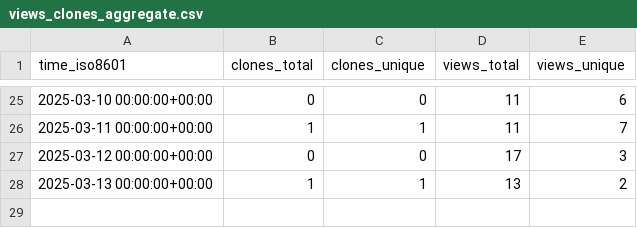
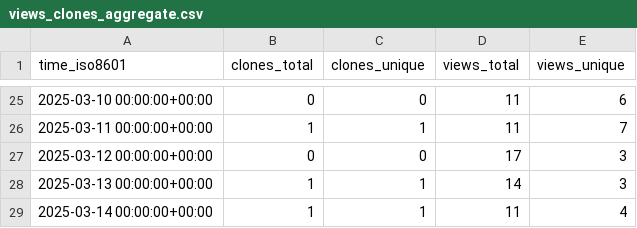
Before and after one commit to brian-team/repo-stats, a CSV file: brian-team/brian2tools/ghrs-data/views_clones_aggregate.csv, drawn as a sheet; only a part is shown, gaps mark what is left out.

```diff
--- a/brian-team/brian2tools/ghrs-data/views_clones_aggregate.csv
+++ b/brian-team/brian2tools/ghrs-data/views_clones_aggregate.csv
@@ -27,2 +27,3 @@ time_iso8601,clones_total,clones_unique,views_total,views_unique
 2025-03-12 00:00:00+00:00,0,0,17,3
-2025-03-13 00:00:00+00:00,1,1,13,2
+2025-03-13 00:00:00+00:00,1,1,14,3
+2025-03-14 00:00:00+00:00,1,1,11,4
```
Also changed, not shown: 1 other file.
